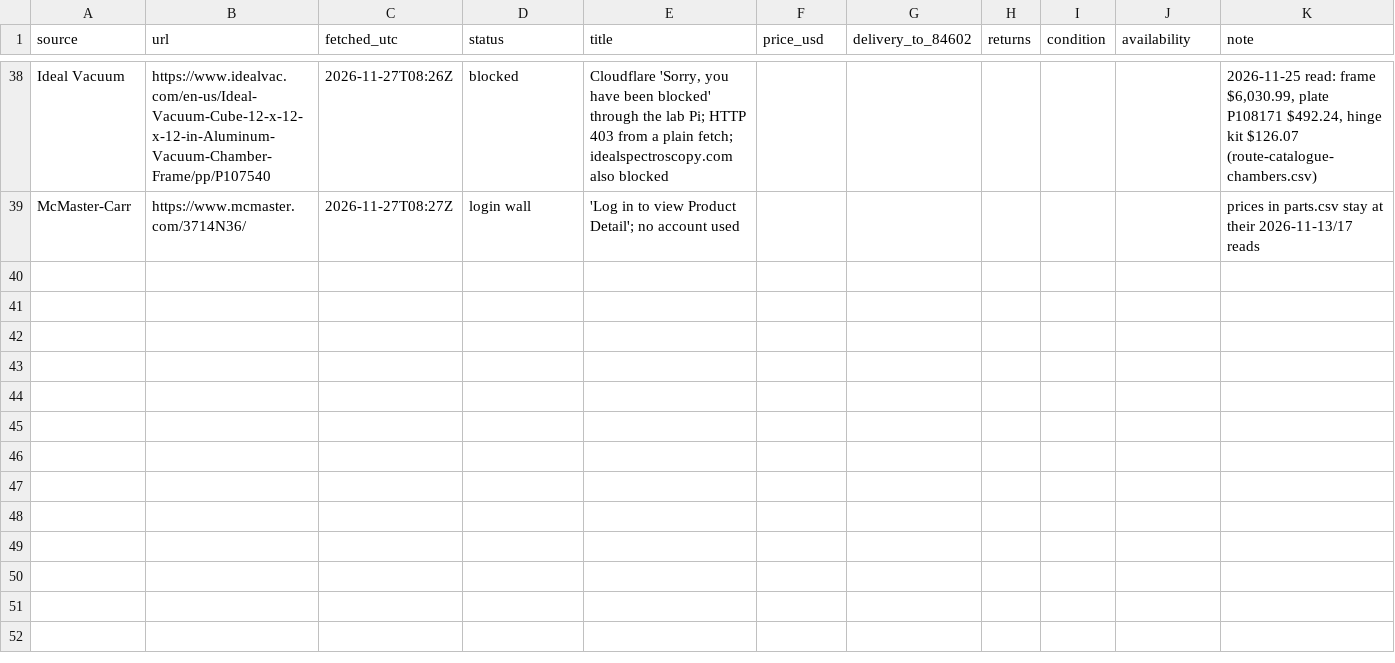
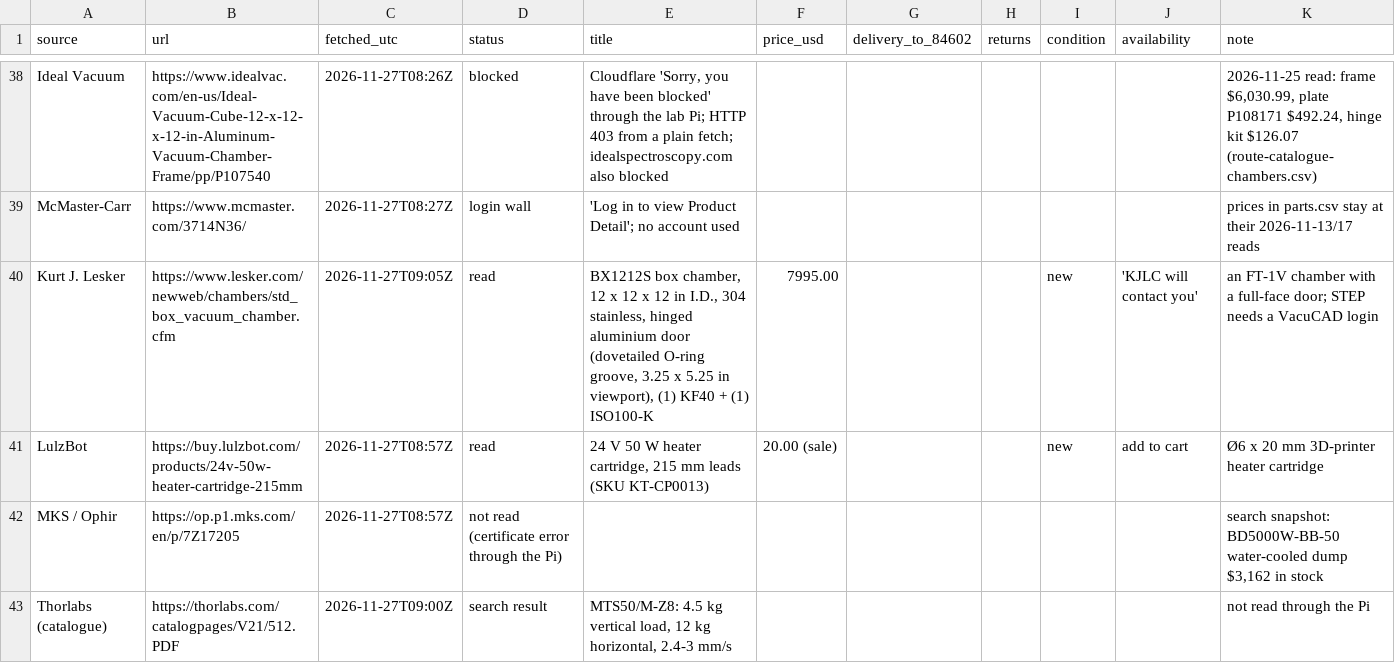
Before and after one commit to vertical-cloud-lab/digital-alloy-lab, a CSV file: desktop-lpbf/fast-track/live-reads-2026-11-27.csv, drawn as a sheet; only a part is shown, gaps mark what is left out.

```diff
--- a/desktop-lpbf/fast-track/live-reads-2026-11-27.csv
+++ b/desktop-lpbf/fast-track/live-reads-2026-11-27.csv
@@ -39 +39,5 @@ Ideal Vacuum,https://www.idealvac.com/en-us/Ideal-Vacuum-Cube-12-x-12-x-12-in-Al
 McMaster-Carr,https://www.mcmaster.com/3714N36/,2026-11-27T08:27Z,login wall,'Log in to view Product Detail'; no account used,,,,,,prices in parts.csv stay at their 2026-11-13/17 reads
+Kurt J. Lesker,https://www.lesker.com/newweb/chambers/std_box_vacuum_chamber.cfm,2026-11-27T09:05Z,read,"BX1212S box chamber, 12 x 12 x 12 in I.D., 304 stainless, hinged aluminium door (dovetailed O-ring groove, 3.25 x 5.25 in viewport), (1) KF40 + (1) ISO100-K",7995.00,,,new,'KJLC will contact you',an FT-1V chamber with a full-face door; STEP needs a VacuCAD login
+LulzBot,https://buy.lulzbot.com/products/24v-50w-heater-cartridge-215mm,2026-11-27T08:57Z,read,"24 V 50 W heater cartridge, 215 mm leads (SKU KT-CP0013)",20.00 (sale),,,new,add to cart,Ø6 x 20 mm 3D-printer heater cartridge
+MKS / Ophir,https://op.p1.mks.com/en/p/7Z17205,2026-11-27T08:57Z,not read (certificate error through the Pi),,,,,,,"search snapshot: BD5000W-BB-50 water-cooled dump $3,162 in stock"
+Thorlabs (catalogue),https://thorlabs.com/catalogpages/V21/512.PDF,2026-11-27T09:00Z,search result,"MTS50/M-Z8: 4.5 kg vertical load, 12 kg horizontal, 2.4-3 mm/s",,,,,,not read through the Pi
```
Also changed, not shown: desktop-lpbf/fast-track/parts.csv.
